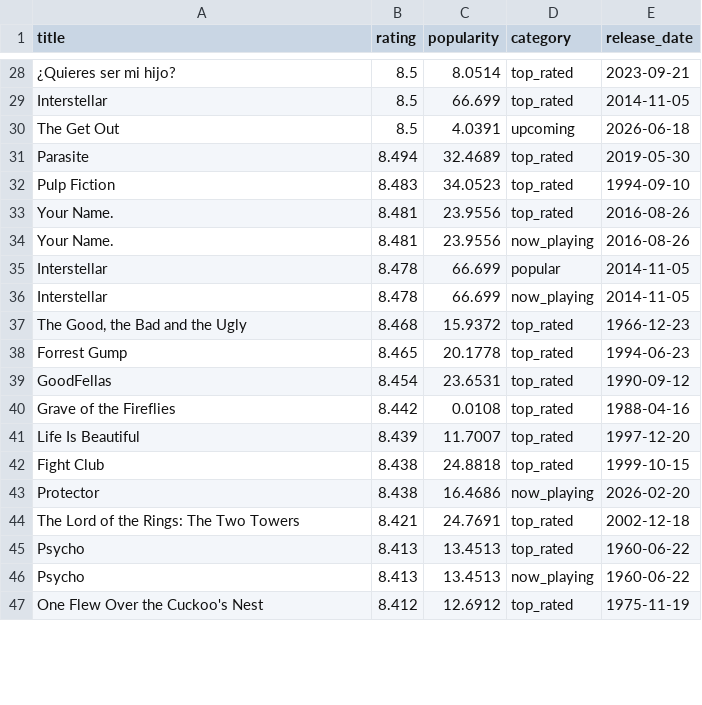
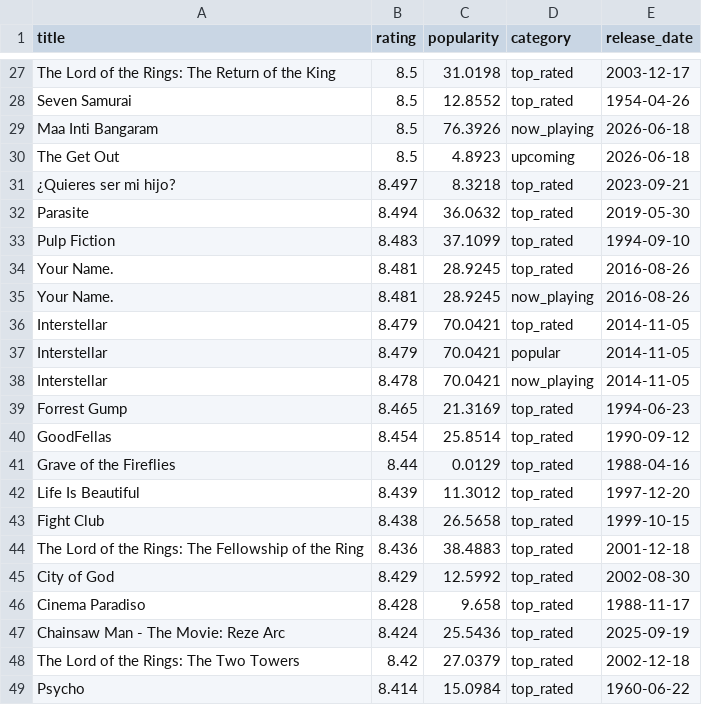
Before and after one commit to KOD-0101/movie-api-automation, a CSV file: top_movies.csv, drawn as a sheet; only a part is shown, gaps mark what is left out; removed rows and columns are numbered as before the commit, all else as after; the diff covers the shown part only; the diff names each change by its address in the sheet, - before the commit and + after, or states it on an @@ line.

```diff
--- a/top_movies.csv
+++ b/top_movies.csv
-A27 (title): ¿Quieres ser mi hijo?
+A27 (title): The Lord of the Rings: The Return of the King
-C27 (popularity): 8.0514
+C27 (popularity): 31.0198
-E27 (release_date): 2023-09-21
+E27 (release_date): 2003-12-17
-row 29: Interstellar | 8.5 | 66.699 | top_rated | 2014-11-05
+row 28: Seven Samurai | 8.5 | 12.8552 | top_rated | 1954-04-26
+row 29: Maa Inti Bangaram | 8.5 | 76.3926 | now_playing | 2026-06-18
-C30 (popularity): 4.0391
+C30 (popularity): 4.8923
+row 31: ¿Quieres ser mi hijo? | 8.497 | 8.3218 | top_rated | 2023-09-21
-C32 (popularity): 32.4689
+C32 (popularity): 36.0632
-C33 (popularity): 34.0523
+C33 (popularity): 37.1099
-C34:C35 (popularity): 23.9556
+C34:C35 (popularity): 28.9245
+row 36: Interstellar | 8.479 | 70.0421 | top_rated | 2014-11-05
-B37 (rating): 8.478
+B37 (rating): 8.479
-C37:C38 (popularity): 66.699
+C37:C38 (popularity): 70.0421
-row 37: The Good, the Bad and the Ugly | 8.468 | 15.9372 | top_rated | 1966-12-23
-C39 (popularity): 20.1778
+C39 (popularity): 21.3169
-C40 (popularity): 23.6531
+C40 (popularity): 25.8514
-B41 (rating): 8.442
+B41 (rating): 8.44
-C41 (popularity): 0.0108
+C41 (popularity): 0.0129
-C42 (popularity): 11.7007
+C42 (popularity): 11.3012
-C43 (popularity): 24.8818
+C43 (popularity): 26.5658
-row 43: Protector | 8.438 | 16.4686 | now_playing | 2026-02-20
+row 44: The Lord of the Rings: The Fellowship of the Ring | 8.436 | 38.4883 | top_rated | 2001-12-18
+row 45: City of God | 8.429 | 12.5992 | top_rated | 2002-08-30
+row 46: Cinema Paradiso | 8.428 | 9.658 | top_rated | 1988-11-17
+row 47: Chainsaw Man - The Movie: Reze Arc | 8.424 | 25.5436 | top_rated | 2025-09-19
-B48 (rating): 8.421
+B48 (rating): 8.42
-C48 (popularity): 24.7691
+C48 (popularity): 27.0379
-B49 (rating): 8.413
+B49 (rating): 8.414
-C49 (popularity): 13.4513
+C49 (popularity): 15.0984
-row 46: Psycho | 8.413 | 13.4513 | now_playing | 1960-06-22
-row 47: One Flew Over the Cuckoo's Nest | 8.412 | 12.6912 | top_rated | 1975-11-19
```
Also changed, not shown: 4 added rows, 7 removed rows and 33 edited cells elsewhere in this file, 1 other file.
